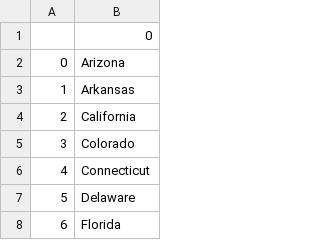
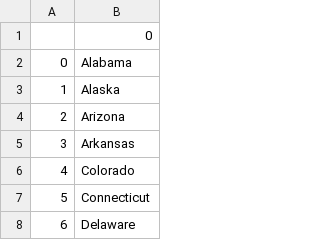
Before and after one commit to GIOhnny/100_days_of_code_Python, a CSV file: C25-CSV/day-25-us-states-game-start/states_to_learn.csv, drawn as a sheet; only a part is shown; the shorter side is filled out with more unchanged rows; removed rows and columns are numbered as before the commit, all else as after; the diff names each change by its address in the sheet, - before the commit and + after, or states it on an @@ line.

Commit message:
C26 List Comprehensions

```diff
--- a/C25-CSV/day-25-us-states-game-start/states_to_learn.csv
+++ b/C25-CSV/day-25-us-states-game-start/states_to_learn.csv
+row 2: 0 | Alabama
+row 3: 1 | Alaska
@@ column A renumbered from row 4 down @@
-row 4: 2 | California
```
Also changed, not shown: 5 other files.
